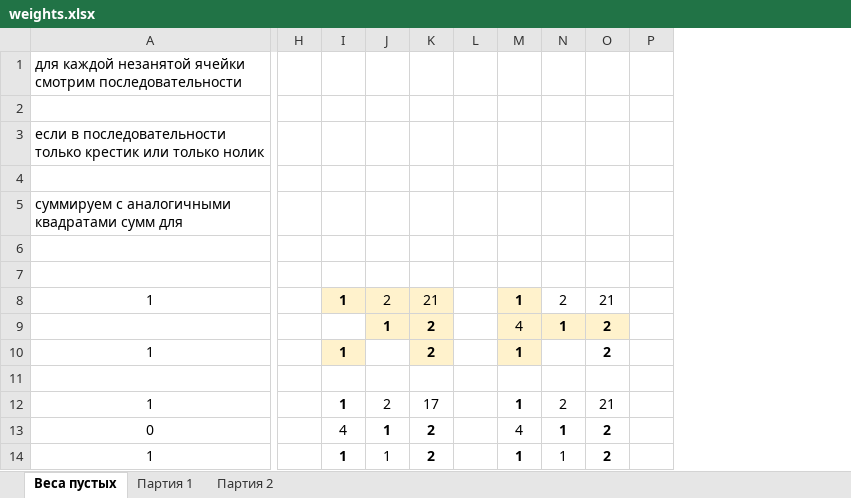
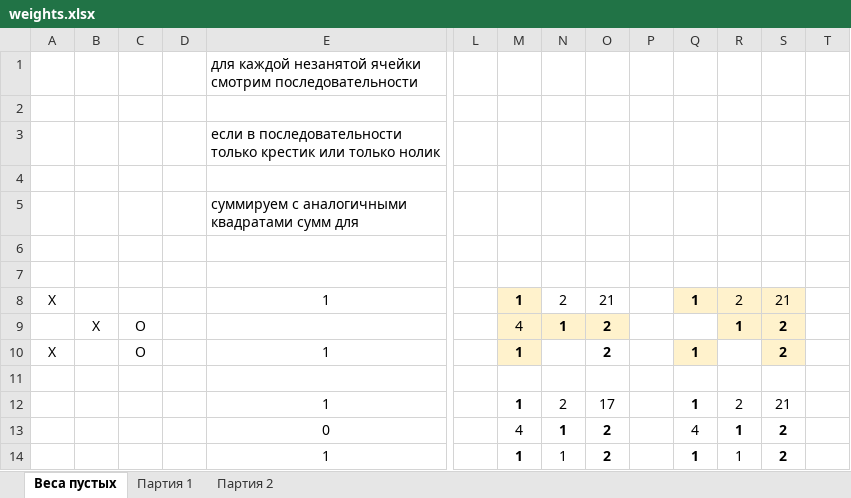
Before and after one commit to TOP-Python115/_project1_reference, an Excel workbook: weights.xlsx, sheet Веса пустых, drawn as a sheet; only a part is shown, gaps mark what is left out; values as stored, in another font and other column widths than the file's, no borders; addresses are those after the commit; the diff names each change by its address in the sheet, - before the commit and + after, or states it on an @@ line.

Commit message:
моделирование весовых матриц

```diff
--- a/weights.xlsx (sheet Веса пустых)
+++ b/weights.xlsx (sheet Веса пустых)
+column A, rows 8-10: X |  | X
+column B, row 9: X
+column C, rows 9-10: O | O
+column D, empty
-N8:O8 fill: #FFF2CC
+N8:O8 fill: none
-R8:S8 fill: none
+R8:S8 fill: #FFF2CC
-M9: (empty)
+M9: 4
-M9 fill: none
+M9 fill: #FFF2CC
-Q9: 4
+Q9: (empty)
-Q9 fill: #FFF2CC
+Q9 fill: none
-O10 fill: #FFF2CC
+O10 fill: none
-S10 fill: none
+S10 fill: #FFF2CC
```
